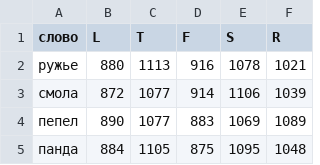
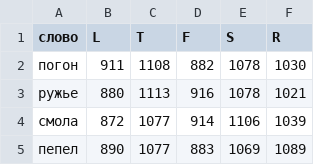
Before and after one commit to 1209090/wordle, a CSV file: elo.csv, drawn as a sheet; only a part is shown; the shorter side is filled out with more unchanged rows; the diff names each change by its address in the sheet, - before the commit and + after, or states it on an @@ line.

Commit message:
581 погон

```diff
--- a/elo.csv
+++ b/elo.csv
+row 2: погон | 911 | 1108 | 882 | 1078 | 1030
```
Also changed, not shown: leaderboard.csv, week-champs.csv, 2 other files.
